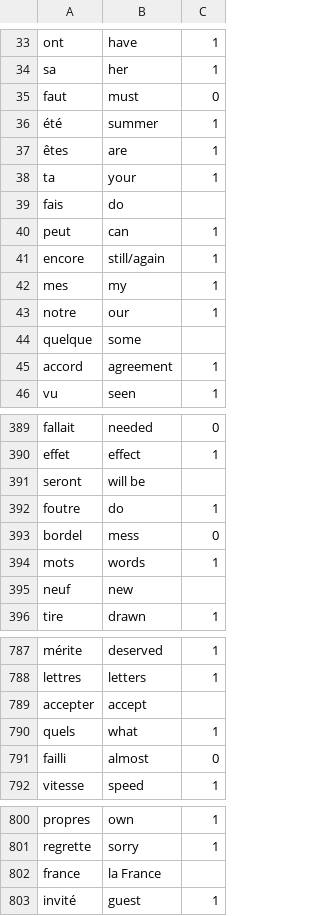
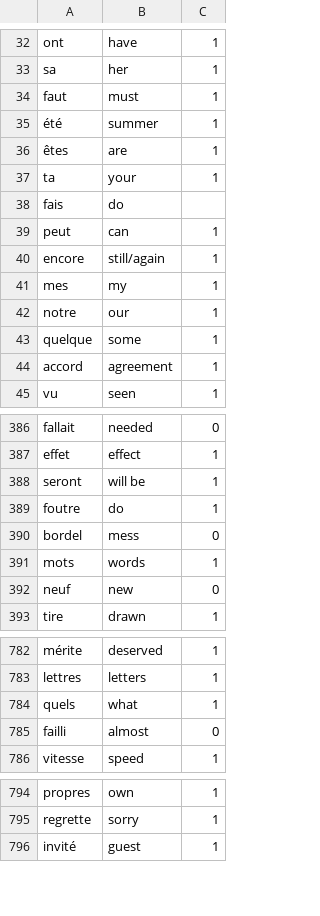
Before and after one commit to kevingadelha/languageFlashCards, a CSV file: data/french_words.csv, drawn as a sheet; only a part is shown, gaps mark what is left out; the diff covers the shown part only.

```diff
--- a/data/french_words.csv
+++ b/data/french_words.csv
@@ -34,3 +33,3 @@ ont,have,1
 sa,her,1
-faut,must,0
+faut,must,1
 été,summer,1
@@ -43,3 +42,3 @@ mes,my,1
 notre,our,1
-quelque,some
+quelque,some,1
 accord,agreement,1
@@ -390,3 +387,3 @@ fallait,needed,0
 effet,effect,1
-seront,will be
+seront,will be,1
 foutre,do,1
@@ -394,3 +391,3 @@ bordel,mess,0
 mots,words,1
-neuf,new
+neuf,new,0
 tire,drawn,1
@@ -788,3 +783,2 @@ mérite,deserved,1
 lettres,letters,1
-accepter,accept
 quels,what,1
@@ -801,3 +795,2 @@ propres,own,1
 regrette,sorry,1
-france,la France
 invité,guest,1
```
Also changed, not shown: 5 removed rows and 35 edited cells elsewhere in this file, 2 other files.
